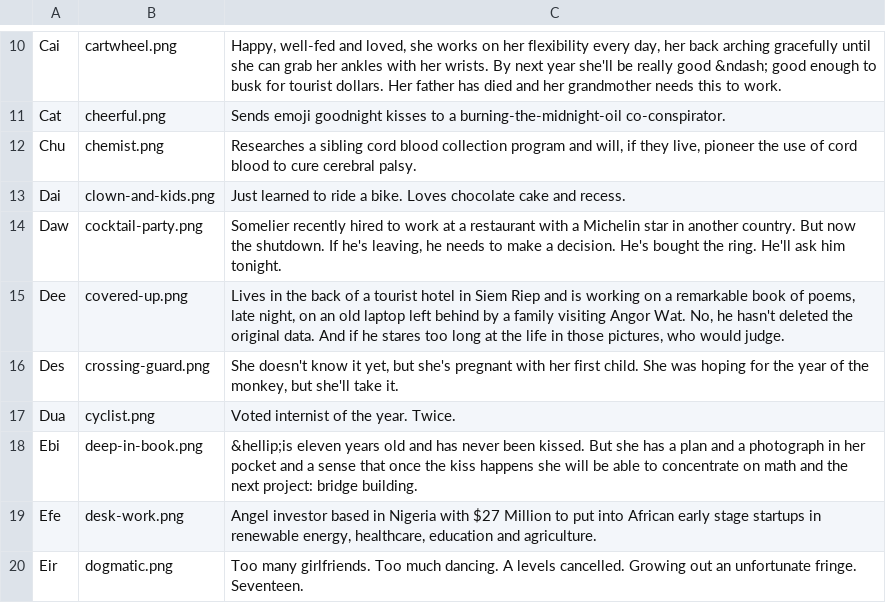
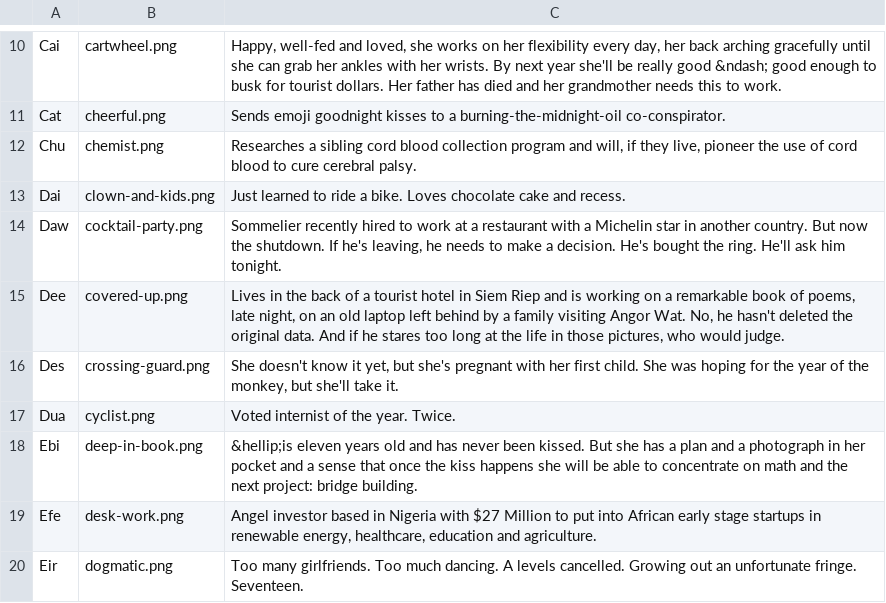
Before and after one commit to sdsolle/poxemon, a CSV file: htdocs/nanostories.csv, drawn as a sheet; only a part is shown, gaps mark what is left out.

Commit message:
Spelling correction - somelier to sommelier

```diff
--- a/htdocs/nanostories.csv
+++ b/htdocs/nanostories.csv
@@ -13,3 +13,3 @@ Chu,chemist.png,"Researches a sibling cord blood collection program and will, if
 Dai,clown-and-kids.png,Just learned to ride a bike. Loves chocolate cake and recess.
-Daw,cocktail-party.png,"Somelier recently hired to work at a restaurant with a Michelin star in another country. But now the shutdown. If he's leaving, he needs to make a decision. He's bought the ring. He'll ask him tonight."
+Daw,cocktail-party.png,"Sommelier recently hired to work at a restaurant with a Michelin star in another country. But now the shutdown. If he's leaving, he needs to make a decision. He's bought the ring. He'll ask him tonight."
 Dee,covered-up.png,"Lives in the back of a tourist hotel in Siem Riep and is working on a remarkable book of poems, late night, on an old laptop left behind by a family visiting Angor Wat. No, he hasn't deleted the original data. And if he stares too long at the life in those pictures, who would judge."
```
